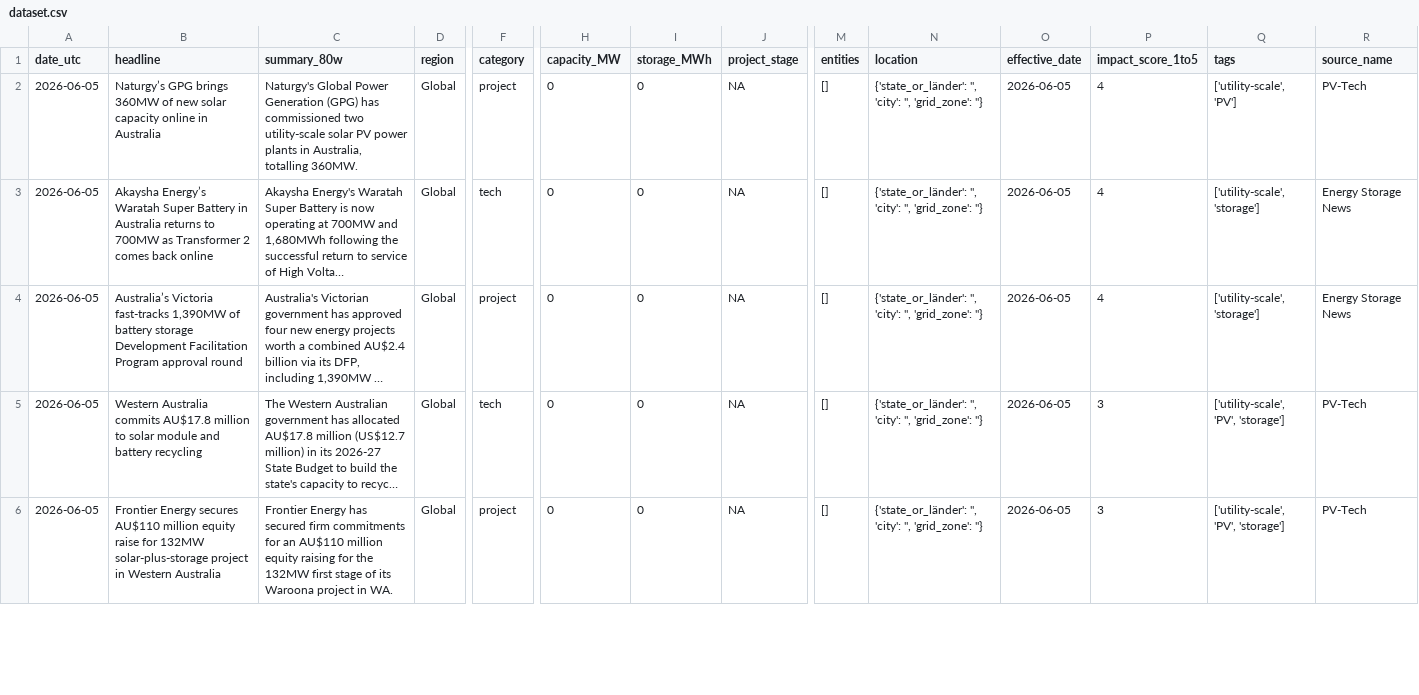
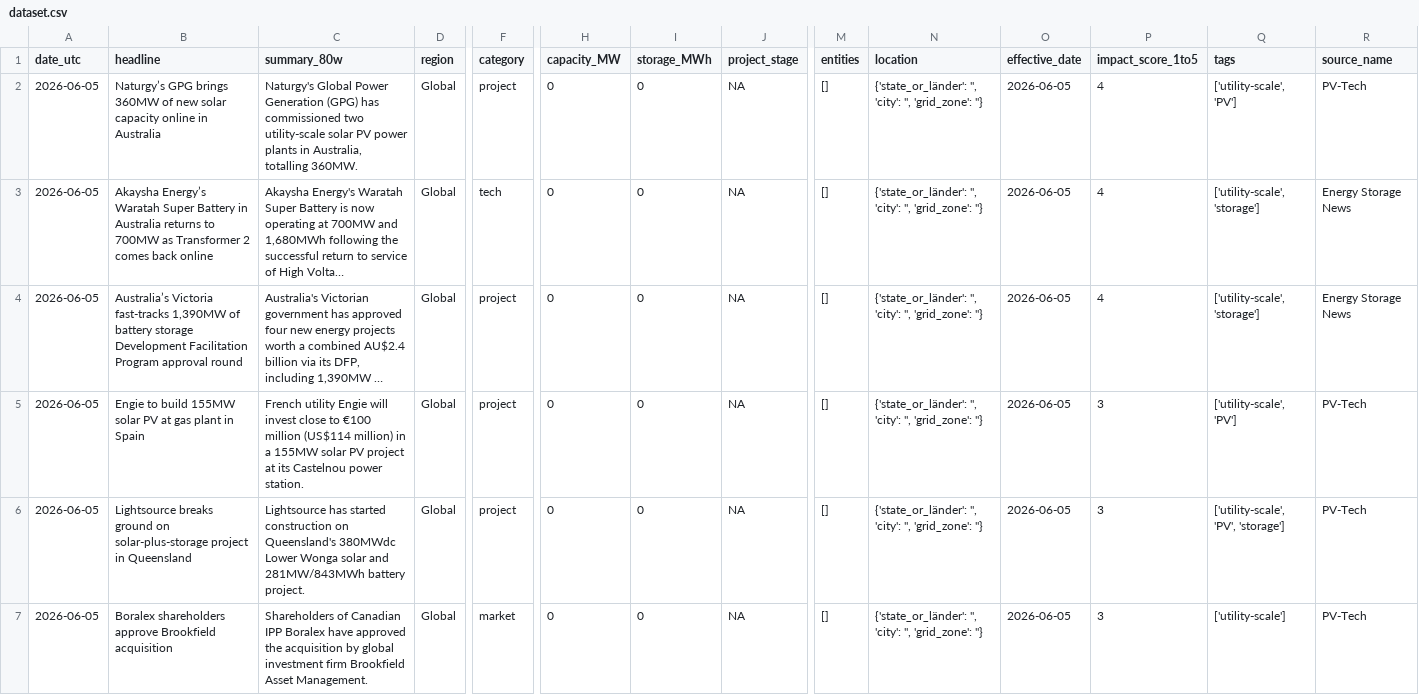
Before and after one commit to Kherde/Global-PV-BESS-Intelligence-Hub-DE-IN-EU-, a CSV file: docs/dataset.csv, drawn as a sheet; only a part is shown, gaps mark what is left out; the shorter side is filled out with more unchanged rows; long unchanged cells end in …; rows hold the shown columns only; the diff covers the shown part only; the diff names each change by its address in the sheet, - before the commit and + after, or states it on an @@ line.

```diff
--- a/docs/dataset.csv
+++ b/docs/dataset.csv
+row 5: 2026-06-05 | Engie to build 155MW solar PV at gas plant in Spain | French utility Engie will invest close to €100 million (US$114 million) in a 155MW solar PV project at its Castelnou power station. | Global | project | 0 | 0 | NA | [] | {'state_or_länder': '', 'city': '', 'grid_zone': ''} | 2026-06-05 | 3 | ['utility-scale', 'PV'] | PV-Tech
+row 6: 2026-06-05 | Lightsource breaks ground on solar-plus-storage project in Queensland | Lightsource has started construction on Queensland's 380MWdc Lower Wonga solar and 281MW/843MWh battery project. | Global | project | 0 | 0 | NA | [] | {'state_or_länder': '', 'city': '', 'grid_zone': ''} | 2026-06-05 | 3 | ['utility-scale', 'PV', 'storage'] | PV-Tech
+row 7: 2026-06-05 | Boralex shareholders approve Brookfield acquisition | Shareholders of Canadian IPP Boralex have approved the acquisition by global investment firm Brookfield Asset Management. | Global | market | 0 | 0 | NA | [] | {'state_or_länder': '', 'city': '', 'grid_zone': ''} | 2026-06-05 | 3 | ['utility-scale'] | PV-Tech
```
Also changed, not shown: 3 added rows and 6 removed rows elsewhere in this file, 1 other file.
